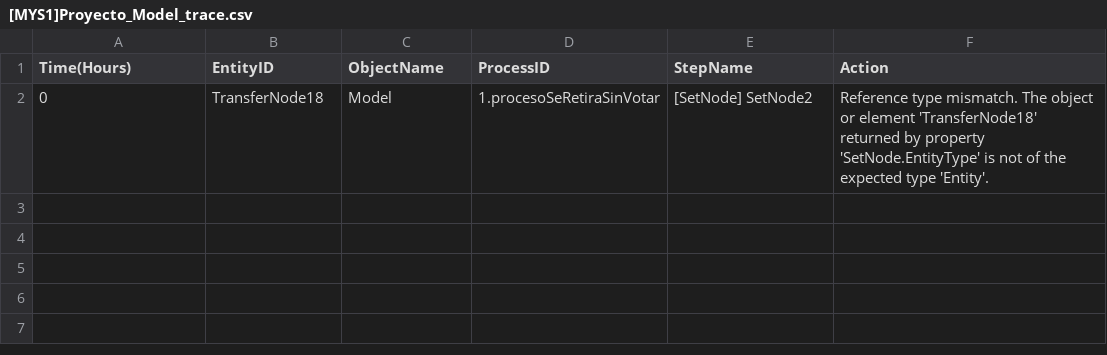
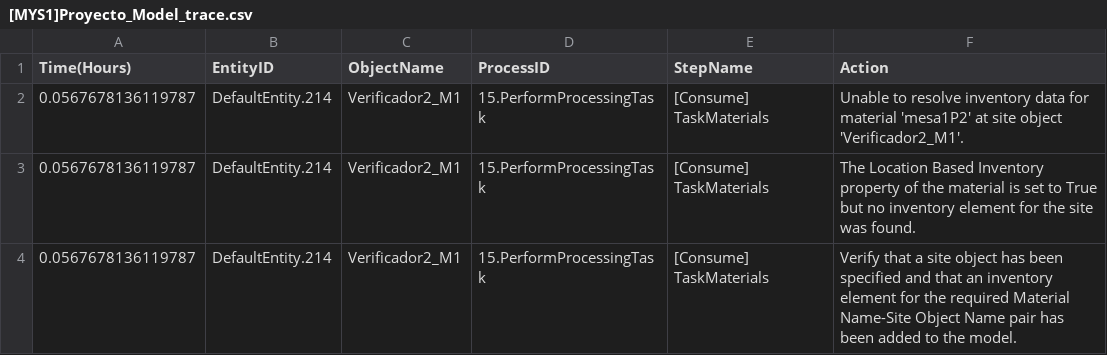
Before and after one commit to lesmg210/-MYS1-Proyecto, a CSV file: [MYS1]Proyecto_Model_trace.csv, drawn as a sheet; removed rows and columns are numbered as before the commit, all else as after; the diff names each change by its address in the sheet, - before the commit and + after, or states it on an @@ line.

Commit message:
Inventarios primeras 2 mesas

```diff
--- a/[MYS1]Proyecto_Model_trace.csv
+++ b/[MYS1]Proyecto_Model_trace.csv
-row 2: 0 | TransferNode18 | Model | 1.procesoSeRetiraSinVotar | [SetNode] SetNode2 | Reference type mismatch. The object or element 'TransferNode18' returned by property 'SetNode.EntityType' is not of the expected type 'Entity'.
+row 2: 0.0567678136119787 | DefaultEntity.214 | Verificador2_M1 | 15.PerformProcessingTask | [Consume] TaskMaterials | Unable to resolve inventory data for material 'mesa1P2' at site object 'Verificador2_M1'.
+row 3: 0.0567678136119787 | DefaultEntity.214 | Verificador2_M1 | 15.PerformProcessingTask | [Consume] TaskMaterials | The Location Based Inventory property of the material is set to True but no inventory element for the site was found.
+row 4: 0.0567678136119787 | DefaultEntity.214 | Verificador2_M1 | 15.PerformProcessingTask | [Consume] TaskMaterials | Verify that a site object has been specified and that an inventory element for the required Material Name-Site Object Name pair has been added to the model.
```
Also changed, not shown: 2 other files.
